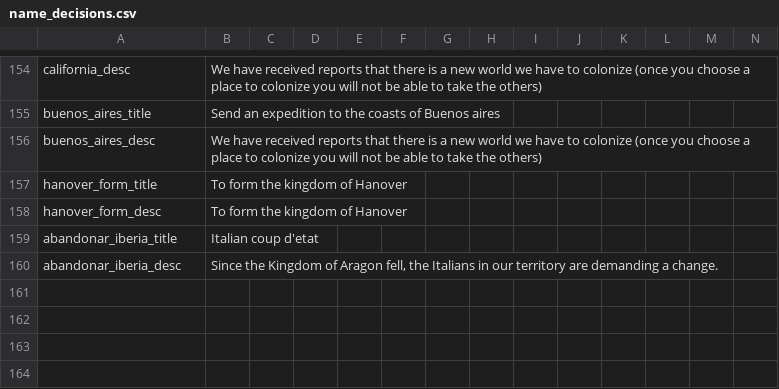
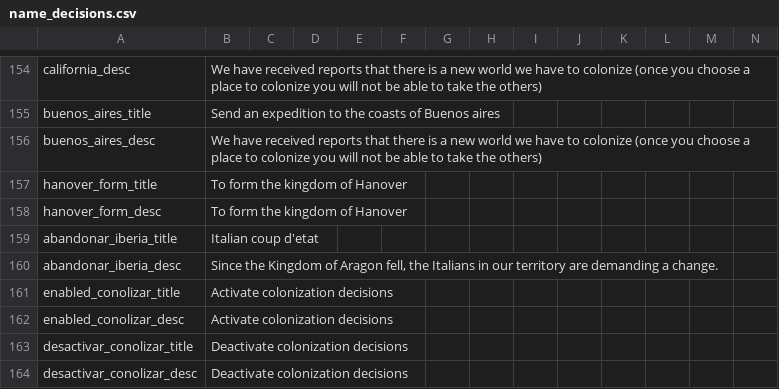
Before and after one commit to boomerisntbored/The-Golden-Age-Rework-Vic2, a CSV file: Golden Age/localisation/name_decisions.csv, drawn as a sheet; only a part is shown, gaps mark what is left out; rows hold the shown columns only; the diff names each change by its address in the sheet, - before the commit and + after, or states it on an @@ line.

```diff
--- a/Golden Age/localisation/name_decisions.csv
+++ b/Golden Age/localisation/name_decisions.csv
+row 161: enabled_conolizar_title | Activate colonization decisions
+row 162: enabled_conolizar_desc | Activate colonization decisions
+row 163: desactivar_conolizar_title | Deactivate colonization decisions
+row 164: desactivar_conolizar_desc | Deactivate colonization decisions
```
Also changed, not shown: 18 other files.
